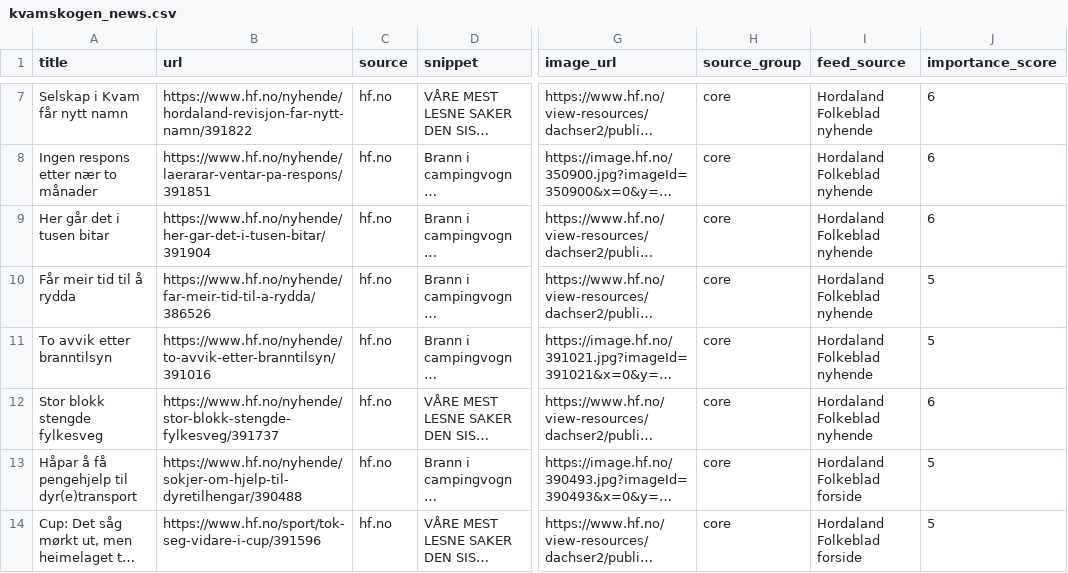
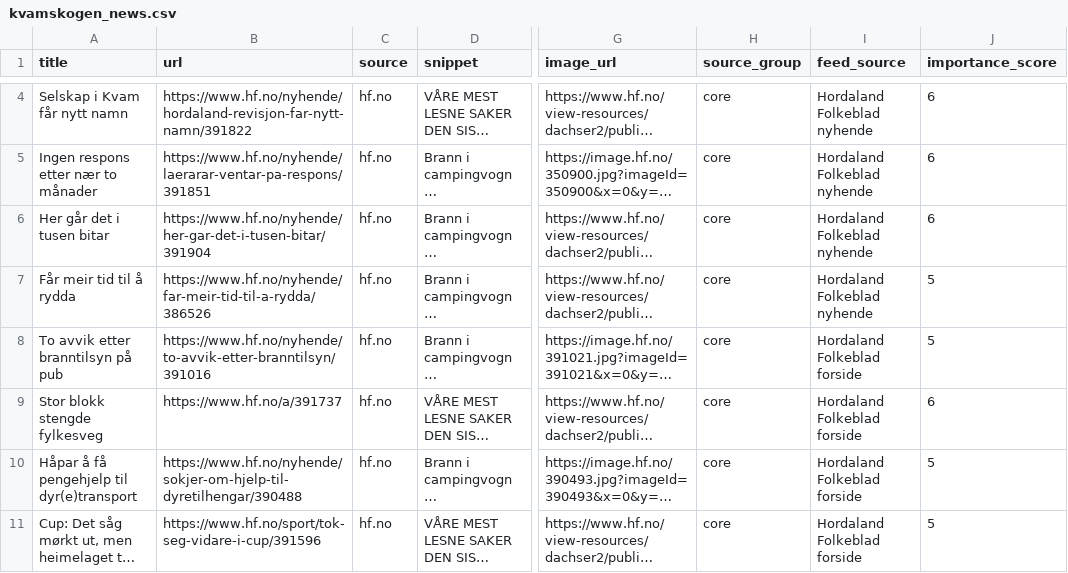
Before and after one commit to naessrobert-ui/visitkvamskogen, a CSV file: public/data/kvamskogen_news.csv, drawn as a sheet; only a part is shown, gaps mark what is left out; long unchanged cells end in …; addresses are those after the commit; the diff covers the shown part only; the diff names each change by its address in the sheet, - before the commit and + after, or states it on an @@ line.

```diff
--- a/public/data/kvamskogen_news.csv
+++ b/public/data/kvamskogen_news.csv
-A8 (title): To avvik etter branntilsyn
+A8 (title): To avvik etter branntilsyn på pub
-I8:I9 (feed_source): Hordaland Folkeblad nyhende
+I8:I9 (feed_source): Hordaland Folkeblad forside
-B9 (url): https://www.hf.no/nyhende/stor-blokk-stengde-fylkesveg/391737
+B9 (url): https://www.hf.no/a/391737
```
Also changed, not shown: 2 added rows and 6 removed rows elsewhere in this file, 3 other files.
